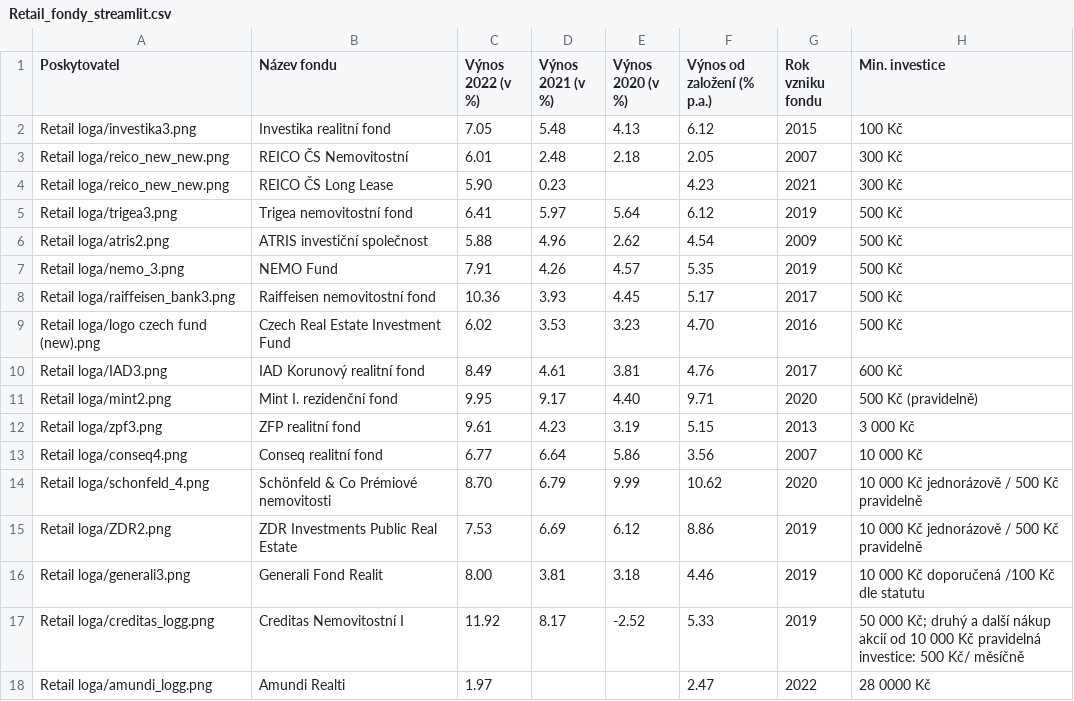
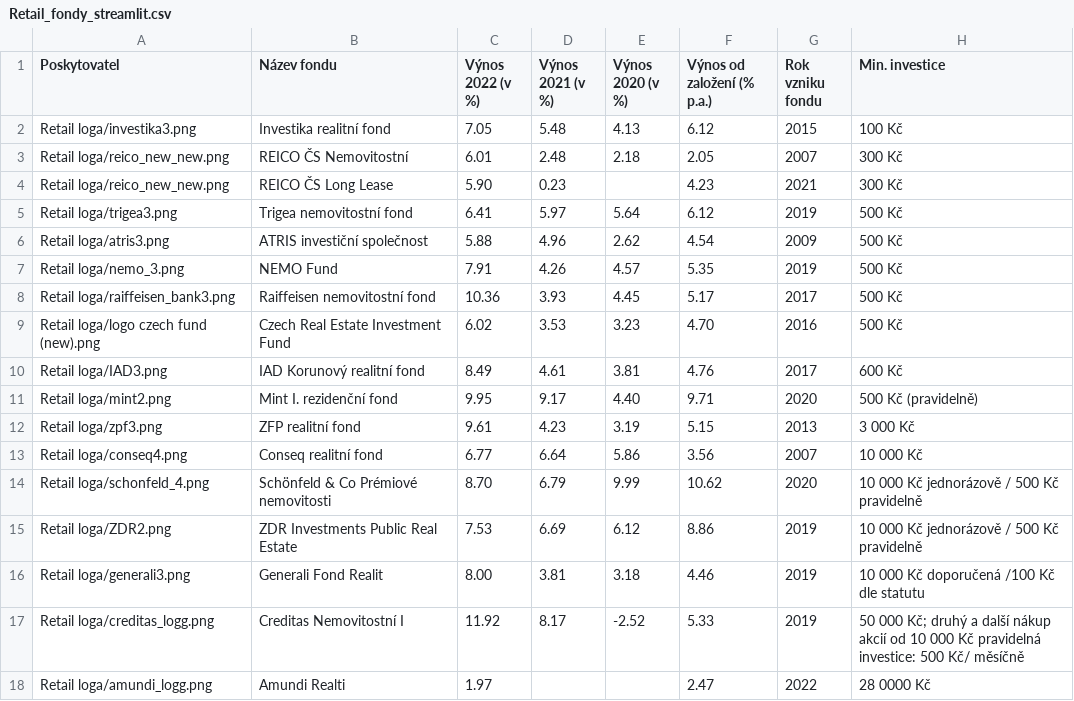
Before and after one commit to bi-cnc/nemovitostni_fond_FKI, a CSV file: Retail_fondy_streamlit.csv, drawn as a sheet; only a part is shown; the diff names each change by its address in the sheet, - before the commit and + after, or states it on an @@ line.

Commit message:
Update Retail_fondy_streamlit.csv

```diff
--- a/Retail_fondy_streamlit.csv
+++ b/Retail_fondy_streamlit.csv
-A6 (Poskytovatel): Retail loga/atris2.png
+A6 (Poskytovatel): Retail loga/atris3.png
```
